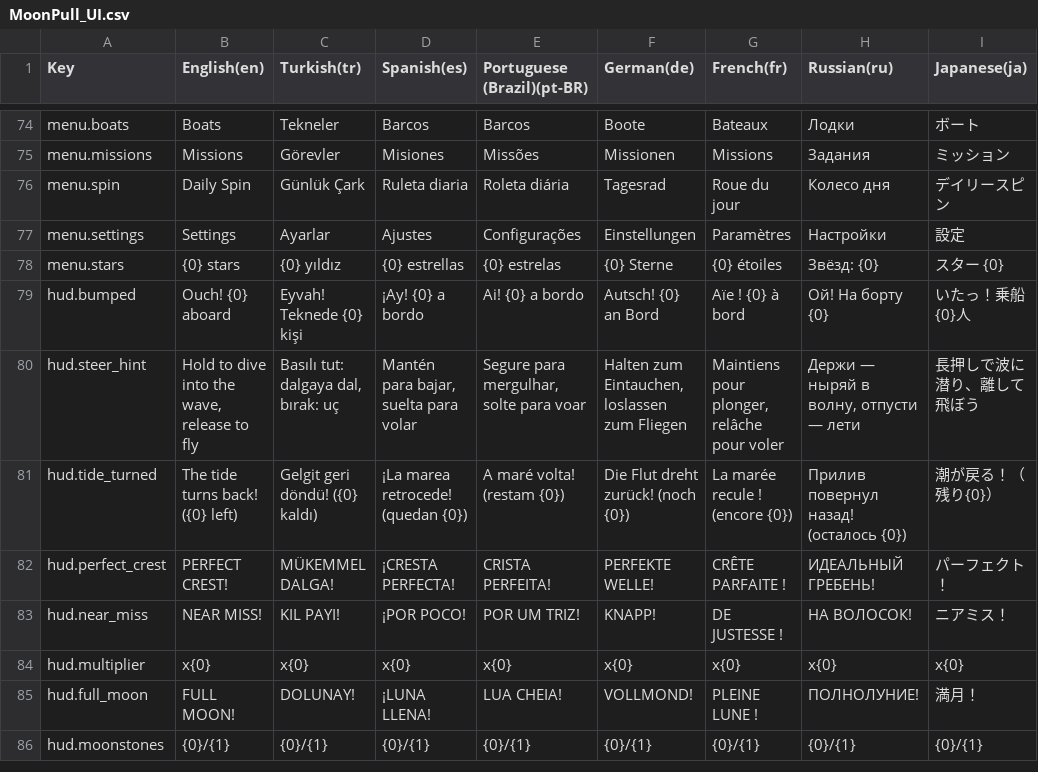
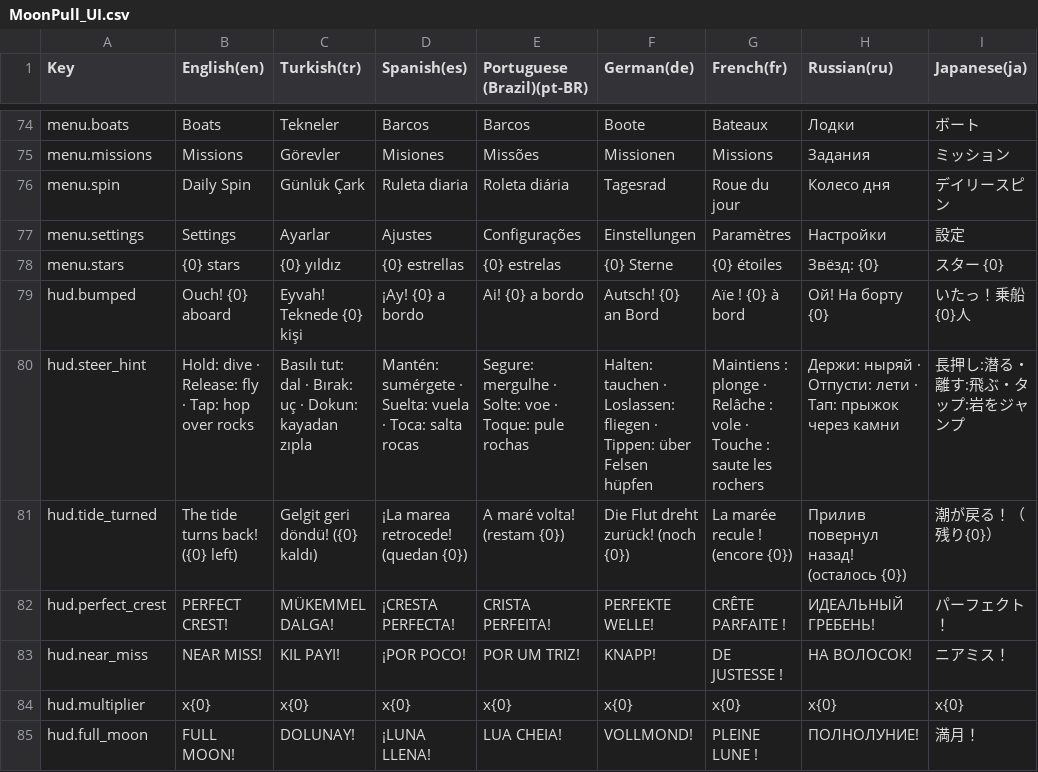
Before and after one commit to javidalishov700-blip/moon-pull, a CSV file: Assets/MoonPull/Resources/Localization/MoonPull_UI.csv, drawn as a sheet; only a part is shown, gaps mark what is left out; the shorter side is filled out with more unchanged rows.

```diff
--- a/Assets/MoonPull/Resources/Localization/MoonPull_UI.csv
+++ b/Assets/MoonPull/Resources/Localization/MoonPull_UI.csv
@@ -79,3 +79,3 @@ menu.stars,{0} stars,{0} yıldız,{0} estrellas,{0} estrelas,{0} Sterne,{0} éto
 hud.bumped,"Ouch! {0} aboard","Eyvah! Teknede {0} kişi","¡Ay! {0} a bordo","Ai! {0} a bordo","Autsch! {0} an Bord","Aïe ! {0} à bord","Ой! На борту {0}","いたっ！乗船{0}人"
-hud.steer_hint,"Hold to dive into the wave, release to fly","Basılı tut: dalgaya dal, bırak: uç","Mantén para bajar, suelta para volar","Segure para mergulhar, solte para voar","Halten zum Eintauchen, loslassen zum Fliegen","Maintiens pour plonger, relâche pour voler","Держи — ныряй в волну, отпусти — лети","長押しで波に潜り、離して飛ぼう"
+hud.steer_hint,"Hold: dive · Release: fly · Tap: hop over rocks","Basılı tut: dal · Bırak: uç · Dokun: kayadan zıpla","Mantén: sumérgete · Suelta: vuela · Toca: salta rocas","Segure: mergulhe · Solte: voe · Toque: pule rochas","Halten: tauchen · Loslassen: fliegen · Tippen: über Felsen hüpfen","Maintiens : plonge · Relâche : vole · Touche : saute les rochers","Держи: ныряй · Отпусти: лети · Тап: прыжок через камни","長押し:潜る・離す:飛ぶ・タップ:岩をジャンプ"
 hud.tide_turned,"The tide turns back! ({0} left)","Gelgit geri döndü! ({0} kaldı)","¡La marea retrocede! (quedan {0})","A maré volta! (restam {0})","Die Flut dreht zurück! (noch {0})","La marée recule ! (encore {0})","Прилив повернул назад! (осталось {0})","潮が戻る！（残り{0}）"
```
Also changed, not shown: 12 other files.
